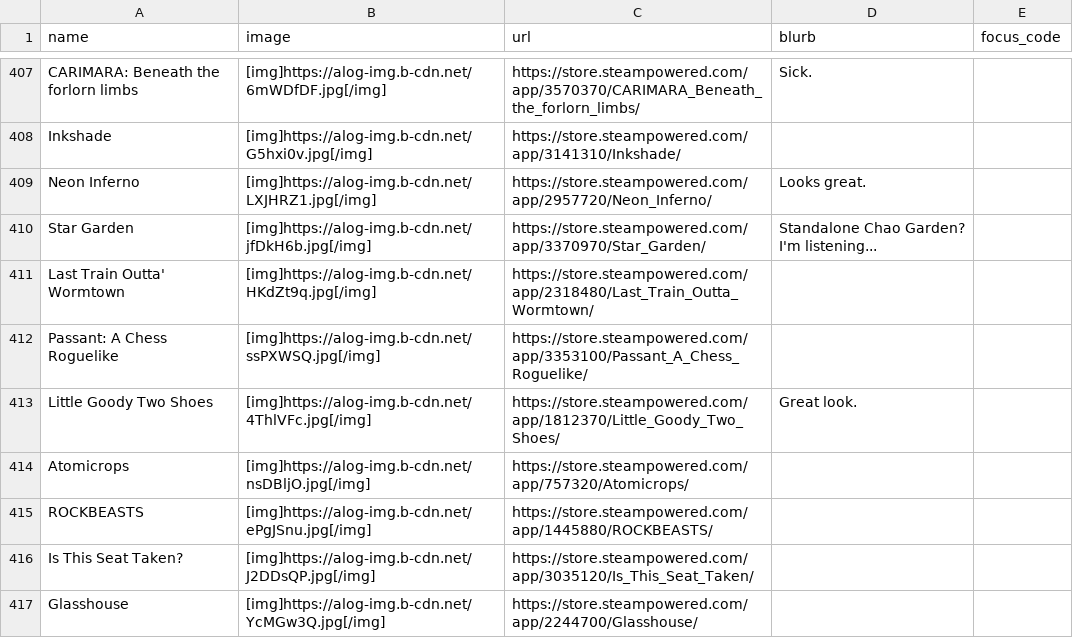
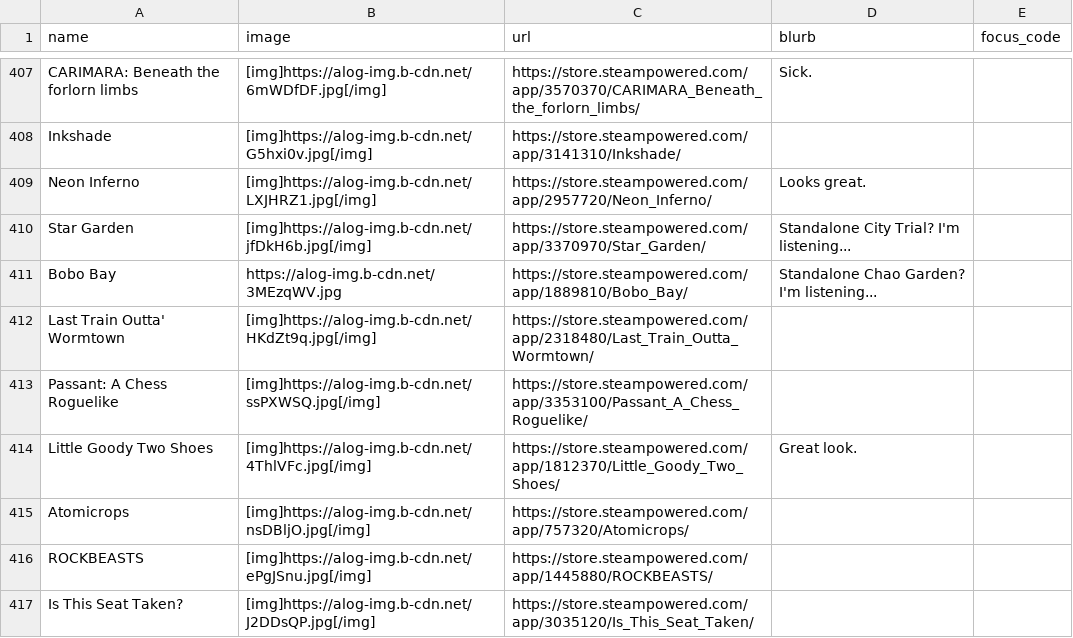
Before and after one commit to RaycatWhoDat/games-list, a CSV file: public/games.csv, drawn as a sheet; only a part is shown, gaps mark what is left out; the shorter side is filled out with more unchanged rows.

Commit message:
Update descriptions and titles for several games

```diff
--- a/public/games.csv
+++ b/public/games.csv
@@ -409,3 +409,4 @@
 "Neon Inferno","[img]https://alog-img.b-cdn.net/LXJHRZ1.jpg[/img]","https://store.steampowered.com/app/2957720/Neon_Inferno/","Looks great.",""
-"Star Garden","[img]https://alog-img.b-cdn.net/jfDkH6b.jpg[/img]","https://store.steampowered.com/app/3370970/Star_Garden/","Standalone Chao Garden? I'm listening...",""
+"Star Garden","[img]https://alog-img.b-cdn.net/jfDkH6b.jpg[/img]","https://store.steampowered.com/app/3370970/Star_Garden/","Standalone City Trial? I'm listening...",""
+"Bobo Bay","https://alog-img.b-cdn.net/3MEzqWV.jpg","https://store.steampowered.com/app/1889810/Bobo_Bay/","Standalone Chao Garden? I'm listening...",""
 "Last Train Outta' Wormtown","[img]https://alog-img.b-cdn.net/HKdZt9q.jpg[/img]","https://store.steampowered.com/app/2318480/Last_Train_Outta_Wormtown/","",""
```
